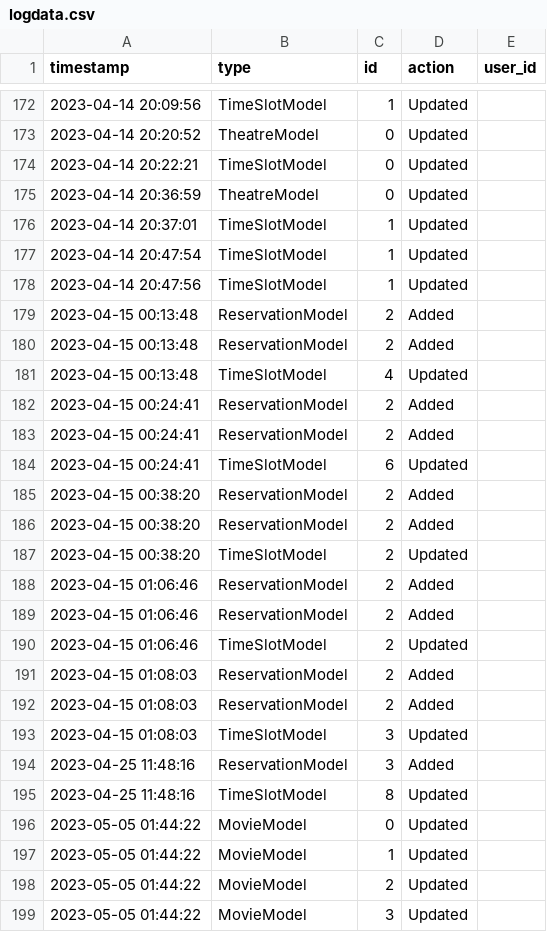
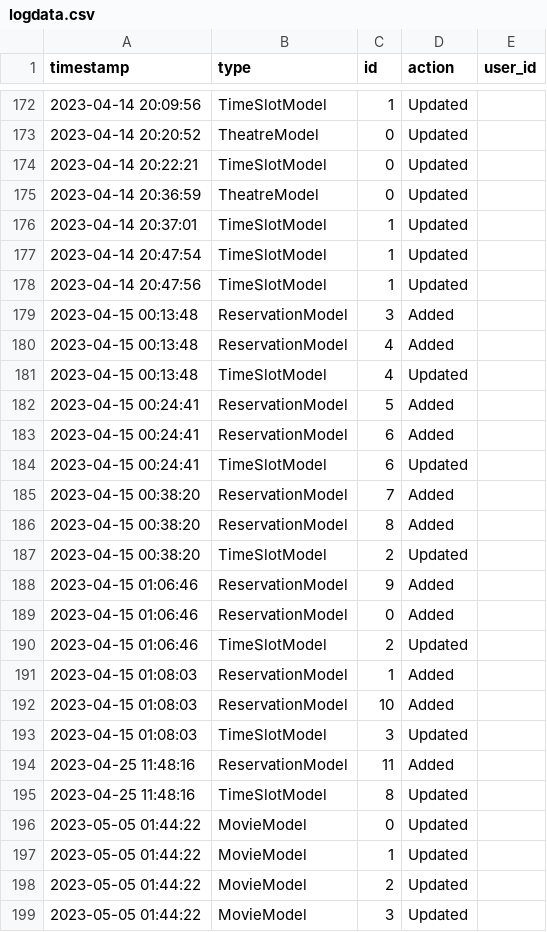
Before and after one commit to Failfan13/PROJECT-B, a CSV file: Project/DataSources/logdata.csv, drawn as a sheet; only a part is shown, gaps mark what is left out; the diff covers the shown part only.

```diff
--- a/Project/DataSources/logdata.csv
+++ b/Project/DataSources/logdata.csv
@@ -178,18 +178,18 @@ timestamp,type,id,action,user_id
 2023-04-14 20:47:56,TimeSlotModel,1,Updated,
-2023-04-15 00:13:48,ReservationModel,2,Added,
-2023-04-15 00:13:48,ReservationModel,2,Added,
+2023-04-15 00:13:48,ReservationModel,3,Added,
+2023-04-15 00:13:48,ReservationModel,4,Added,
 2023-04-15 00:13:48,TimeSlotModel,4,Updated,
-2023-04-15 00:24:41,ReservationModel,2,Added,
-2023-04-15 00:24:41,ReservationModel,2,Added,
+2023-04-15 00:24:41,ReservationModel,5,Added,
+2023-04-15 00:24:41,ReservationModel,6,Added,
 2023-04-15 00:24:41,TimeSlotModel,6,Updated,
-2023-04-15 00:38:20,ReservationModel,2,Added,
-2023-04-15 00:38:20,ReservationModel,2,Added,
+2023-04-15 00:38:20,ReservationModel,7,Added,
+2023-04-15 00:38:20,ReservationModel,8,Added,
 2023-04-15 00:38:20,TimeSlotModel,2,Updated,
-2023-04-15 01:06:46,ReservationModel,2,Added,
-2023-04-15 01:06:46,ReservationModel,2,Added,
+2023-04-15 01:06:46,ReservationModel,9,Added,
+2023-04-15 01:06:46,ReservationModel,0,Added,
 2023-04-15 01:06:46,TimeSlotModel,2,Updated,
-2023-04-15 01:08:03,ReservationModel,2,Added,
-2023-04-15 01:08:03,ReservationModel,2,Added,
+2023-04-15 01:08:03,ReservationModel,1,Added,
+2023-04-15 01:08:03,ReservationModel,10,Added,
 2023-04-15 01:08:03,TimeSlotModel,3,Updated,
-2023-04-25 11:48:16,ReservationModel,3,Added,
+2023-04-25 11:48:16,ReservationModel,11,Added,
 2023-04-25 11:48:16,TimeSlotModel,8,Updated,
```
Also changed, not shown: 7 edited cells elsewhere in this file, 5 other files.
